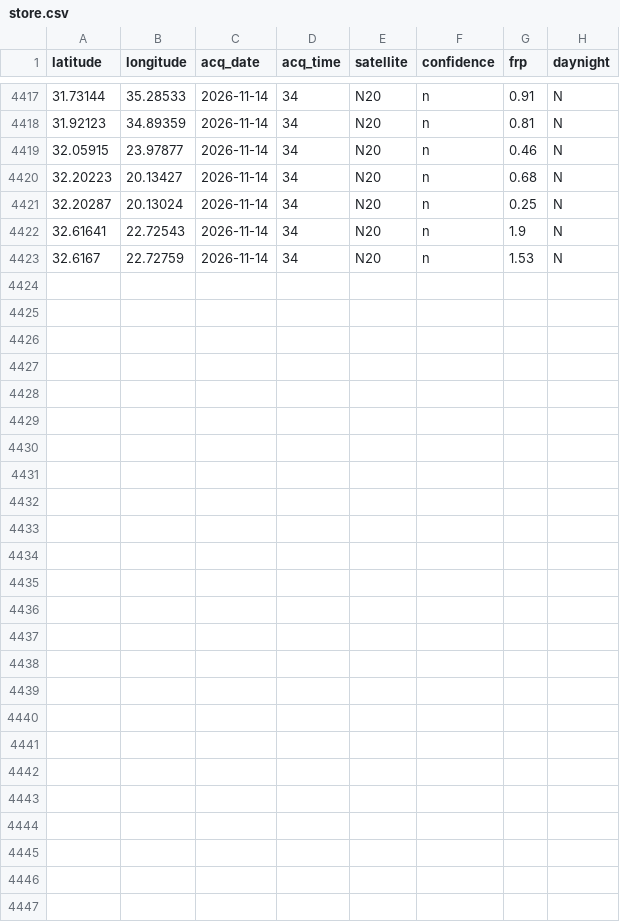
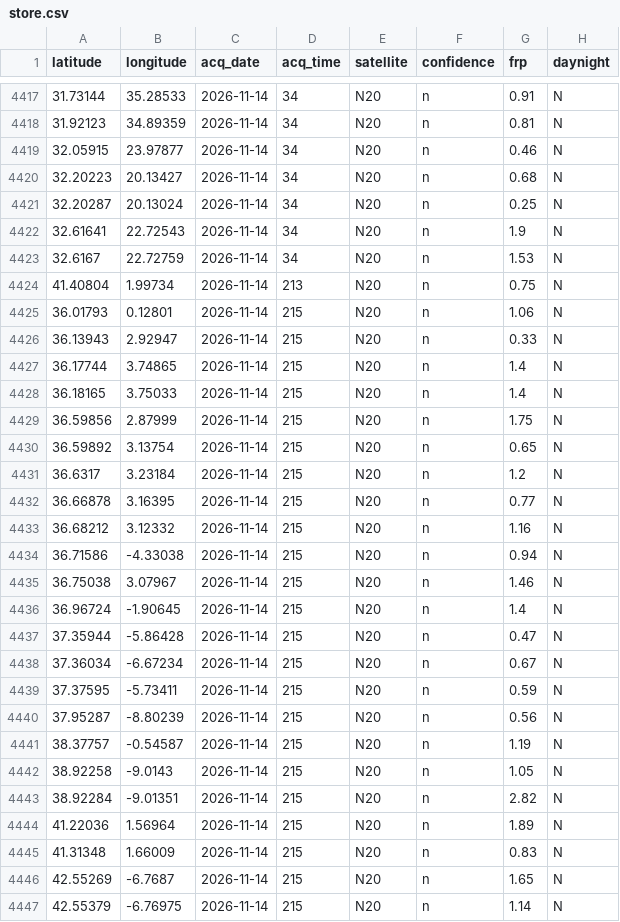
Before and after one commit to ahmedetk/jamra, a CSV file: data/live/store.csv, drawn as a sheet; only a part is shown, gaps mark what is left out.

Commit message:
Live data update 2026-11-14T05:13Z

```diff
--- a/data/live/store.csv
+++ b/data/live/store.csv
@@ -4423 +4423,25 @@ latitude,longitude,acq_date,acq_time,satellite,confidence,frp,daynight
 32.6167,22.72759,2026-11-14,34,N20,n,1.53,N
+41.40804,1.99734,2026-11-14,213,N20,n,0.75,N
+36.01793,0.12801,2026-11-14,215,N20,n,1.06,N
+36.13943,2.92947,2026-11-14,215,N20,n,0.33,N
+36.17744,3.74865,2026-11-14,215,N20,n,1.4,N
+36.18165,3.75033,2026-11-14,215,N20,n,1.4,N
+36.59856,2.87999,2026-11-14,215,N20,n,1.75,N
+36.59892,3.13754,2026-11-14,215,N20,n,0.65,N
+36.6317,3.23184,2026-11-14,215,N20,n,1.2,N
+36.66878,3.16395,2026-11-14,215,N20,n,0.77,N
+36.68212,3.12332,2026-11-14,215,N20,n,1.16,N
+36.71586,-4.33038,2026-11-14,215,N20,n,0.94,N
+36.75038,3.07967,2026-11-14,215,N20,n,1.46,N
+36.96724,-1.90645,2026-11-14,215,N20,n,1.4,N
+37.35944,-5.86428,2026-11-14,215,N20,n,0.47,N
+37.36034,-6.67234,2026-11-14,215,N20,n,0.67,N
+37.37595,-5.73411,2026-11-14,215,N20,n,0.59,N
+37.95287,-8.80239,2026-11-14,215,N20,n,0.56,N
+38.37757,-0.54587,2026-11-14,215,N20,n,1.19,N
+38.92258,-9.0143,2026-11-14,215,N20,n,1.05,N
+38.92284,-9.01351,2026-11-14,215,N20,n,2.82,N
+41.22036,1.56964,2026-11-14,215,N20,n,1.89,N
+41.31348,1.66009,2026-11-14,215,N20,n,0.83,N
+42.55269,-6.7687,2026-11-14,215,N20,n,1.65,N
+42.55379,-6.76975,2026-11-14,215,N20,n,1.14,N
```
Also changed, not shown: 4 other files.
